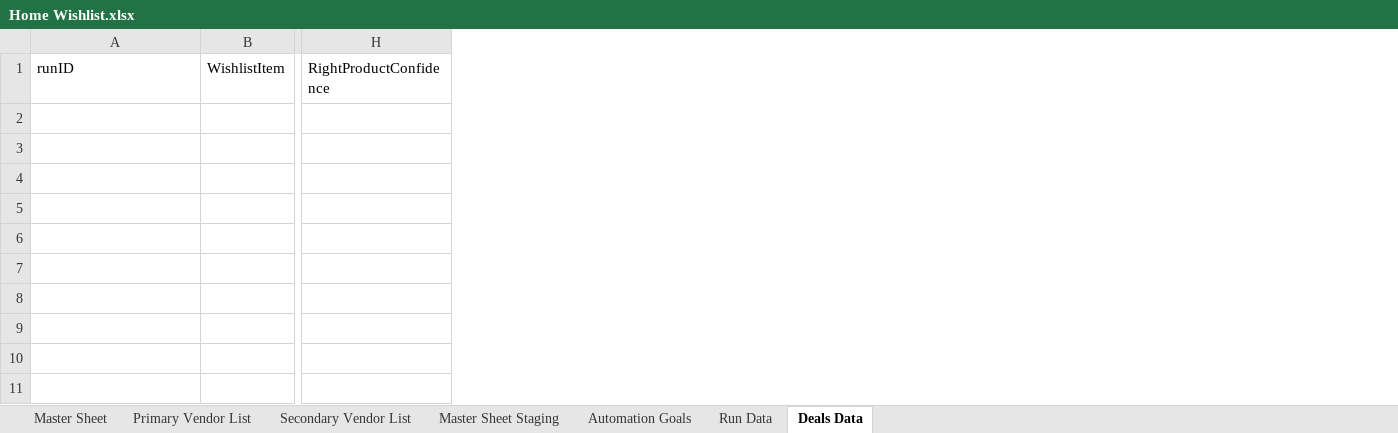
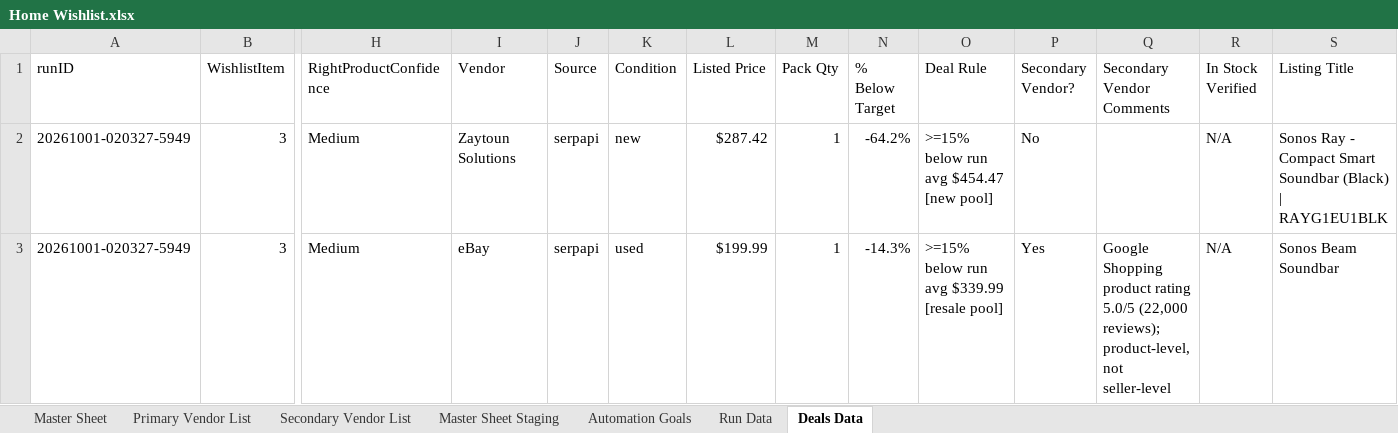
Before and after one commit to jjbrands4/HomeImprovement, an Excel workbook: Home Wishlist.xlsx, sheet Deals Data, drawn as a sheet; only a part is shown, gaps mark what is left out; values as stored, in another font and other column widths than the file's, no borders; rows hold the shown columns only; the diff names each change by its address in the sheet, - before the commit and + after, or states it on an @@ line.

```diff
--- a/Home Wishlist.xlsx (sheet Deals Data)
+++ b/Home Wishlist.xlsx (sheet Deals Data)
+column I (Vendor), empty
+column J (Source), empty
+column K (Condition), empty
+column L (Listed Price), empty
+column M (Pack Qty), empty
+column N (% Below Target), empty
+column O (Deal Rule), empty
+column P (Secondary Vendor?), empty
+column Q (Secondary Vendor Comments), empty
+column R (In Stock Verified), empty
+column S (Listing Title), empty
+row 2: 20261001-020327-5949 | 3 | Medium | Zaytoun Solutions | serpapi | new | $287.42 | 1 | -64.2% | >=15% below run avg $454.47 [new pool] | No |  | N/A | Sonos Ray - Compact Smart Soundbar (Black) | RAYG1EU1BLK
+row 3: 20261001-020327-5949 | 3 | Medium | eBay | serpapi | used | $199.99 | 1 | -14.3% | >=15% below run avg $339.99 [resale pool] | Yes | Google Shopping product rating 5.0/5 (22,000 reviews); product-level, not seller-level | N/A | Sonos Beam Soundbar
```
Also changed, not shown: sheet Run Data, sheet Primary Vendor List, sheet Master Sheet, 2 other files.
